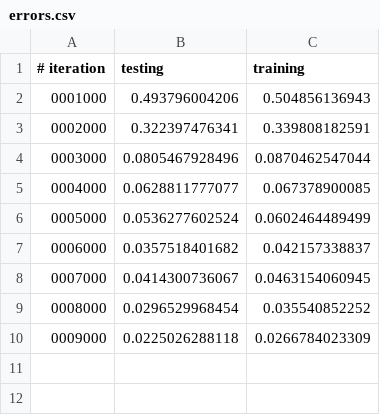
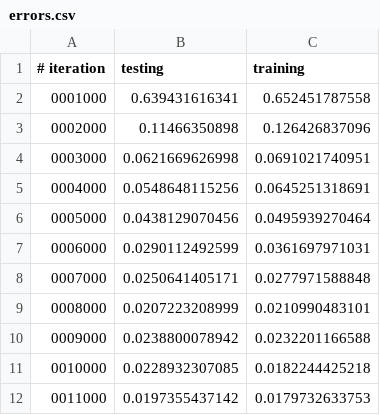
Before and after one commit to jze/ocropus-model_cyrillic, a CSV file: errors.csv, drawn as a sheet.

```diff
--- a/errors.csv
+++ b/errors.csv
@@ -1,10 +1,12 @@
 # iteration	testing	training
-0001000	0.493796004206	0.504856136943
-0002000	0.322397476341	0.339808182591
-0003000	0.0805467928496	0.0870462547044
-0004000	0.0628811777077	0.067378900085
-0005000	0.0536277602524	0.0602464489499
-0006000	0.0357518401682	0.042157338837
-0007000	0.0414300736067	0.0463154060945
-0008000	0.0296529968454	0.035540852252
-0009000	0.0225026288118	0.0266784023309
+0001000	0.639431616341	0.652451787558
+0002000	0.11466350898	0.126426837096
+0003000	0.0621669626998	0.0691021740951
+0004000	0.0548648115256	0.0645251318691
+0005000	0.0438129070456	0.0495939270464
+0006000	0.0290112492599	0.0361697971031
+0007000	0.0250641405171	0.0277971588848
+0008000	0.0207223208999	0.0210990483101
+0009000	0.0238800078942	0.0232201166588
+0010000	0.0228932307085	0.0182244425218
+0011000	0.0197355437142	0.0179732633753
```
Also changed, not shown: 4 other files.
